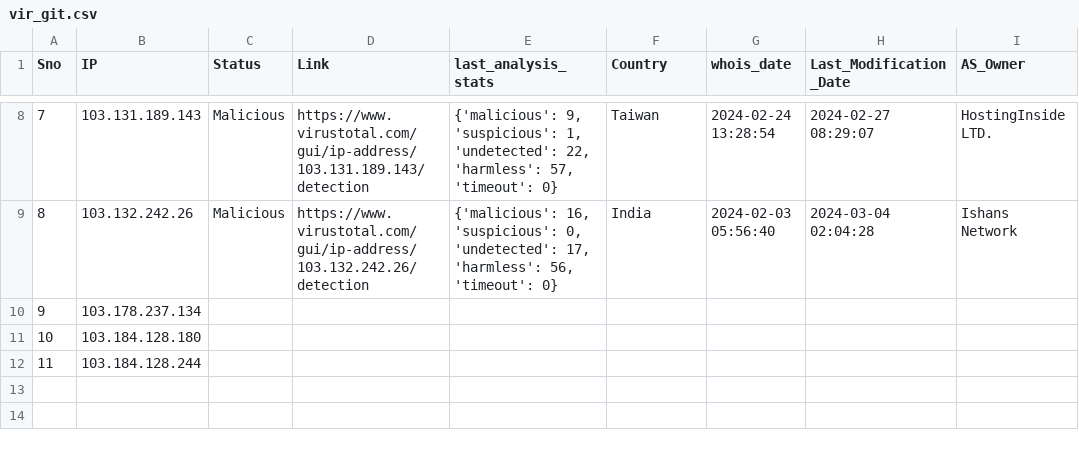
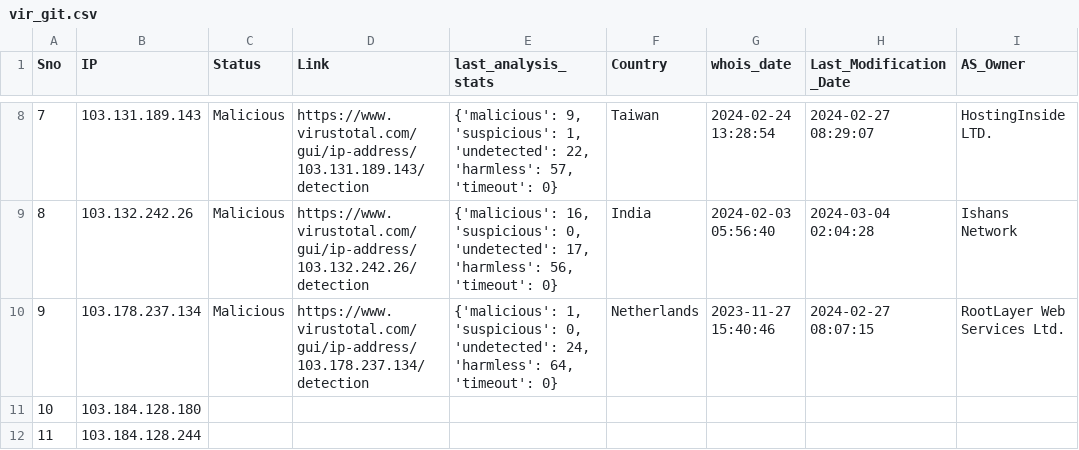
Before and after one commit to ProSehran/testing, a CSV file: vir_git.csv, drawn as a sheet; only a part is shown, gaps mark what is left out.

Commit message:
Update file with new data

```diff
--- a/vir_git.csv
+++ b/vir_git.csv
@@ -9,3 +9,3 @@ Sno,IP,Status,Link,last_analysis_stats,Country,whois_date,Last_Modification_Date
 8,103.132.242.26,Malicious,https://www.virustotal.com/gui/ip-address/103.132.242.26/detection,"{'malicious': 16, 'suspicious': 0, 'undetected': 17, 'harmless': 56, 'timeout': 0}",India,2024-02-03 05:56:40,2024-03-04 02:04:28,Ishans Network
-9,103.178.237.134,,,,,,,
+9,103.178.237.134,Malicious,https://www.virustotal.com/gui/ip-address/103.178.237.134/detection,"{'malicious': 1, 'suspicious': 0, 'undetected': 24, 'harmless': 64, 'timeout': 0}",Netherlands,2023-11-27 15:40:46,2024-02-27 08:07:15,RootLayer Web Services Ltd.
 10,103.184.128.180,,,,,,,
```
